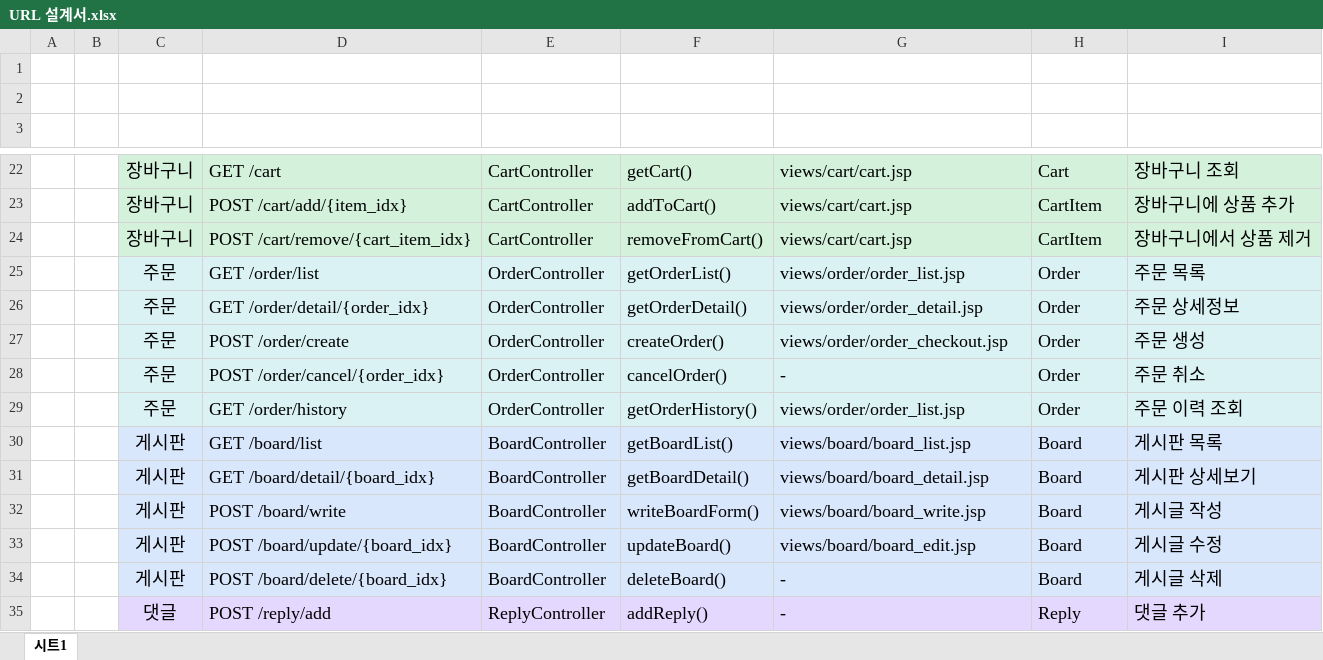
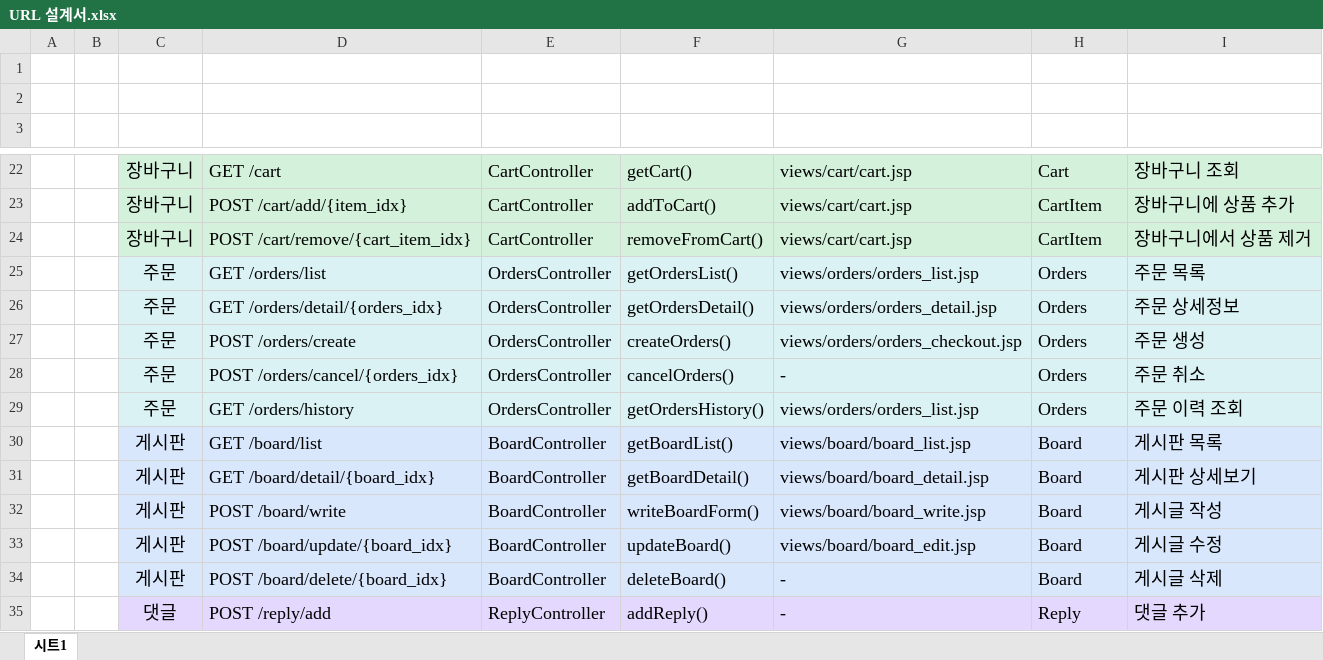
Before and after one commit to silvercode1130/java-ymca-mini-project, an Excel workbook: URL 설계서.xlsx, sheet 시트1, drawn as a sheet; only a part is shown, gaps mark what is left out; values as stored, in another font and other column widths than the file's, no borders; table styles not drawn; the diff names each change by its address in the sheet, - before the commit and + after, or states it on an @@ line.

```diff
--- a/URL 설계서.xlsx (sheet 시트1)
+++ b/URL 설계서.xlsx (sheet 시트1)
-D25 (API/URL): GET /order/list
+D25 (API/URL): GET /orders/list
-E25:E29 (Controller): OrderController
+E25:E29 (Controller): OrdersController
-F25 (Method): getOrderList()
+F25 (Method): getOrdersList()
-G25 (JSP 경로): views/order/order_list.jsp
+G25 (JSP 경로): views/orders/orders_list.jsp
-H25:H29 (VO/Entity): Order
+H25:H29 (VO/Entity): Orders
-D26 (API/URL): GET /order/detail/{order_idx}
+D26 (API/URL): GET /orders/detail/{orders_idx}
-F26 (Method): getOrderDetail()
+F26 (Method): getOrdersDetail()
-G26 (JSP 경로): views/order/order_detail.jsp
+G26 (JSP 경로): views/orders/orders_detail.jsp
-D27 (API/URL): POST /order/create
+D27 (API/URL): POST /orders/create
-F27 (Method): createOrder()
+F27 (Method): createOrders()
-G27 (JSP 경로): views/order/order_checkout.jsp
+G27 (JSP 경로): views/orders/orders_checkout.jsp
-D28 (API/URL): POST /order/cancel/{order_idx}
+D28 (API/URL): POST /orders/cancel/{orders_idx}
-F28 (Method): cancelOrder()
+F28 (Method): cancelOrders()
-D29 (API/URL): GET /order/history
+D29 (API/URL): GET /orders/history
-F29 (Method): getOrderHistory()
+F29 (Method): getOrdersHistory()
-G29 (JSP 경로): views/order/order_list.jsp
+G29 (JSP 경로): views/orders/orders_list.jsp
```
Also changed, not shown: 14 other files.
